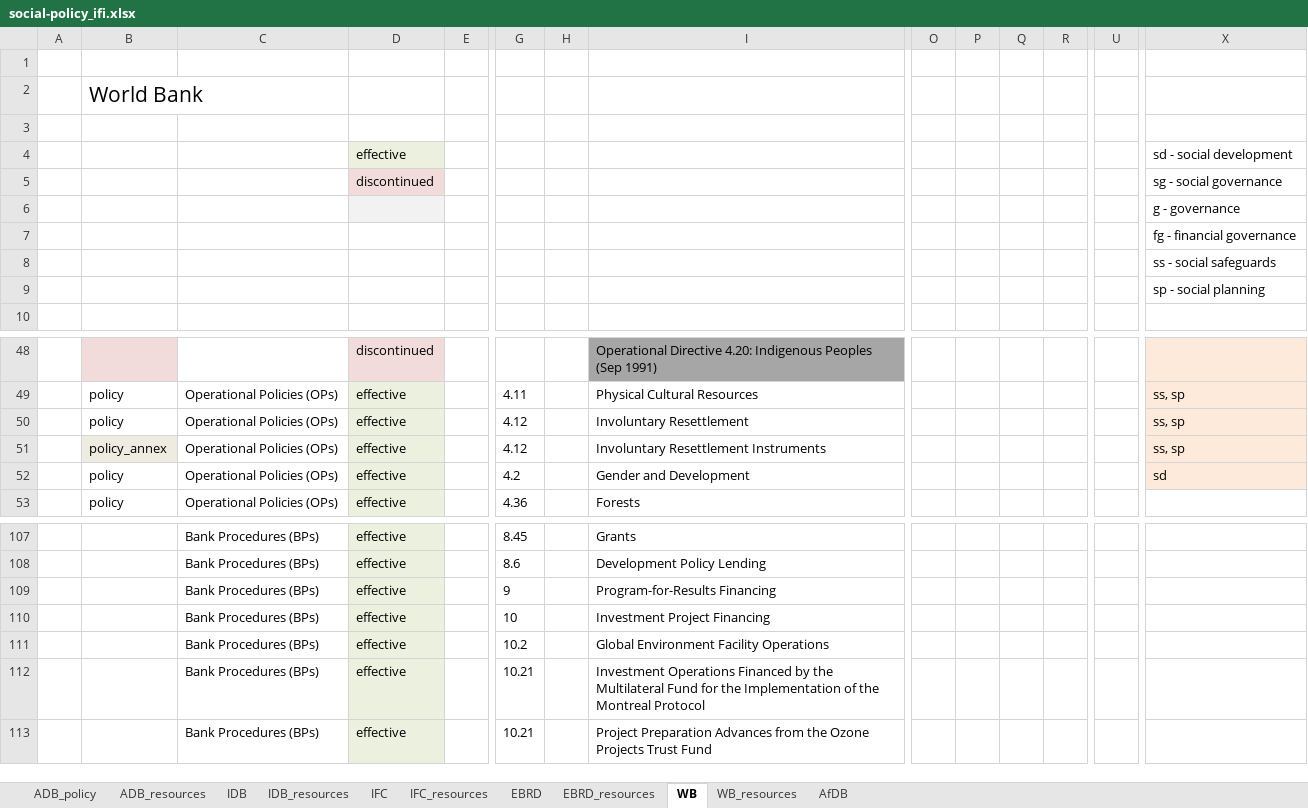
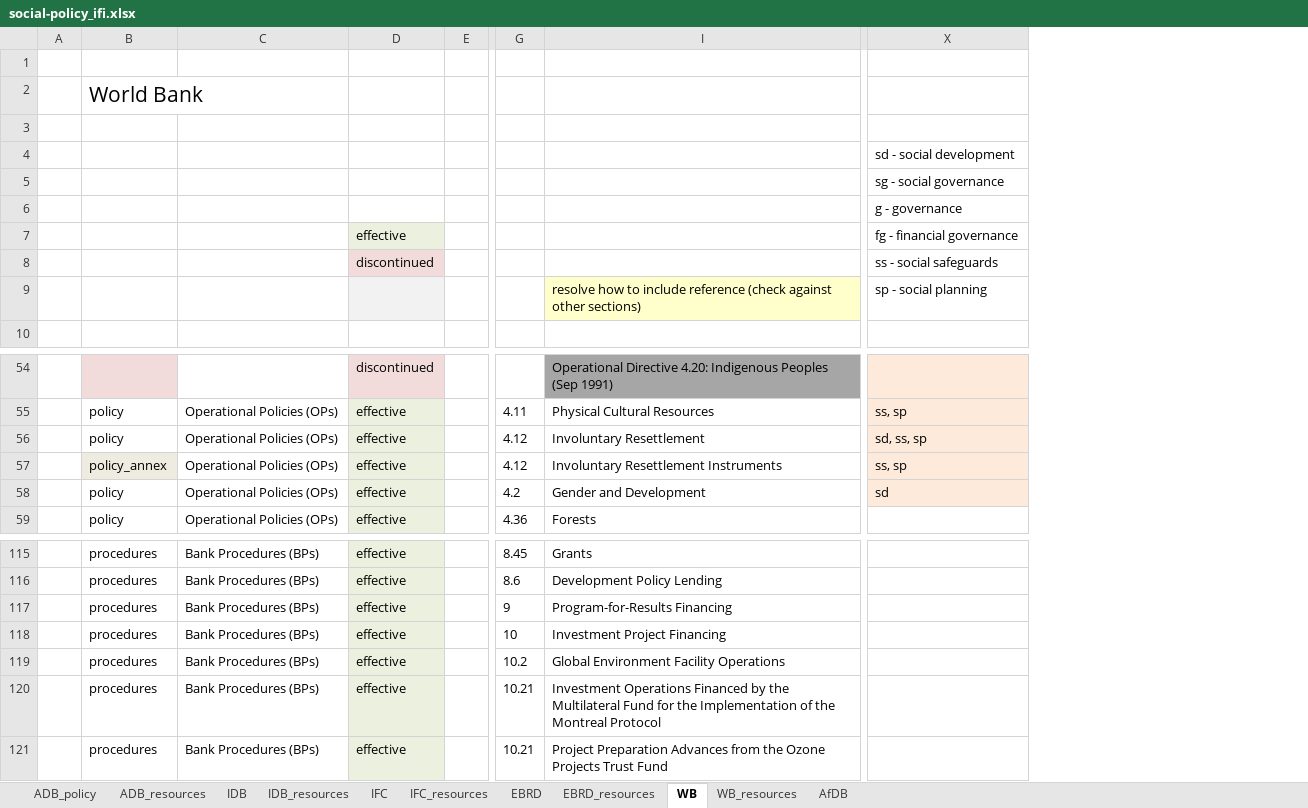
Before and after one commit to aaronkyle/social-development, an Excel workbook: context/social-policy_ifi.xlsx, sheet WB, drawn as a sheet; only a part is shown, gaps mark what is left out; values as stored, in another font and other column widths than the file's, no borders; removed rows and columns are numbered as before the commit, all else as after; the diff covers the shown part only; the diff names each change by its address in the sheet, - before the commit and + after, or states it on an @@ line.

```diff
--- a/context/social-policy_ifi.xlsx (sheet WB)
+++ b/context/social-policy_ifi.xlsx (sheet WB)
@@ column H hidden, empty @@
@@ column O hidden, empty @@
@@ column P hidden, empty @@
@@ column Q hidden, empty @@
@@ column R hidden, empty @@
@@ column U hidden, empty @@
-D4: effective
+D4: (empty)
-D4 fill: #EBF1DE
+D4 fill: none
-D5: discontinued
+D5: (empty)
-D5 fill: #F2DCDB
+D5 fill: none
-D6 fill: #F2F2F2
+D6 fill: none
-D7: (empty)
+D7: effective
-D7 fill: none
+D7 fill: #EBF1DE
-D8: (empty)
+D8: discontinued
-D8 fill: none
+D8 fill: #F2DCDB
-D9 fill: none
+D9 fill: #F2F2F2
-I9: (empty)
+I9: resolve how to include reference (check against other sections)
-I9 fill: none
+I9 fill: #FFFFCC
-X56: ss, sp
+X56: sd, ss, sp
-B115:B121: (empty)
+B115:B121: procedures
```
Also changed, not shown: other rows of this sheet, sheet EBRD, sheet WB_resources, sheet IFC.
